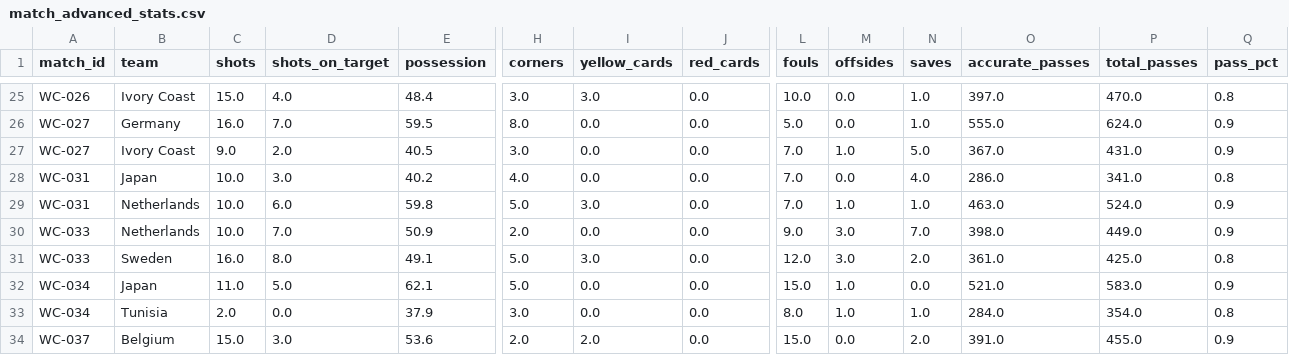
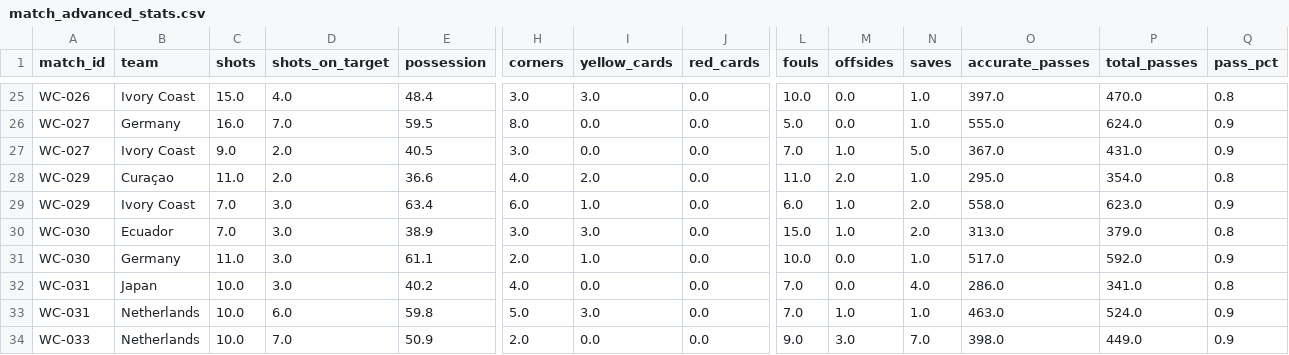
Before and after one commit to khalid-A-M-M/worldcup-agent-harness, a CSV file: data/match_advanced_stats.csv, drawn as a sheet; only a part is shown, gaps mark what is left out; the shorter side is filled out with more unchanged rows; rows hold the shown columns only; the diff names each change by its address in the sheet, - before the commit and + after, or states it on an @@ line.

```diff
--- a/data/match_advanced_stats.csv
+++ b/data/match_advanced_stats.csv
+row 28: WC-029 | Curaçao | 11.0 | 2.0 | 36.6 | 4.0 | 2.0 | 0.0 | 11.0 | 2.0 | 1.0 | 295.0 | 354.0 | 0.8
+row 29: WC-029 | Ivory Coast | 7.0 | 3.0 | 63.4 | 6.0 | 1.0 | 0.0 | 6.0 | 1.0 | 2.0 | 558.0 | 623.0 | 0.9
+row 30: WC-030 | Ecuador | 7.0 | 3.0 | 38.9 | 3.0 | 3.0 | 0.0 | 15.0 | 1.0 | 2.0 | 313.0 | 379.0 | 0.8
+row 31: WC-030 | Germany | 11.0 | 3.0 | 61.1 | 2.0 | 1.0 | 0.0 | 10.0 | 0.0 | 1.0 | 517.0 | 592.0 | 0.9
```
Also changed, not shown: data/actual_results.csv, data/fixtures.csv, 51 other files.
